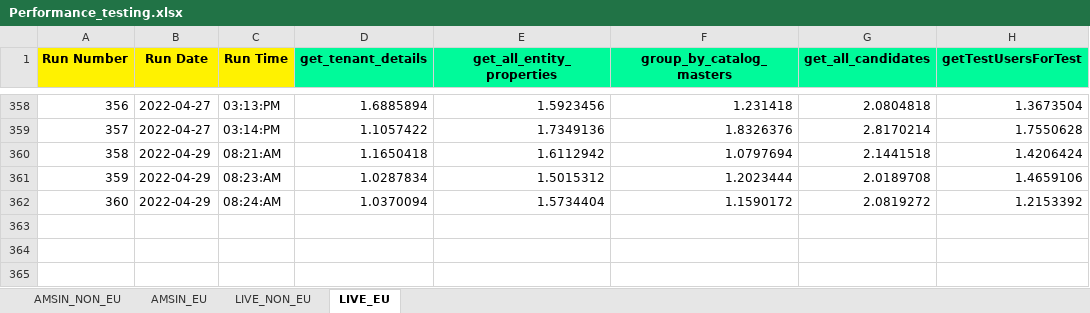
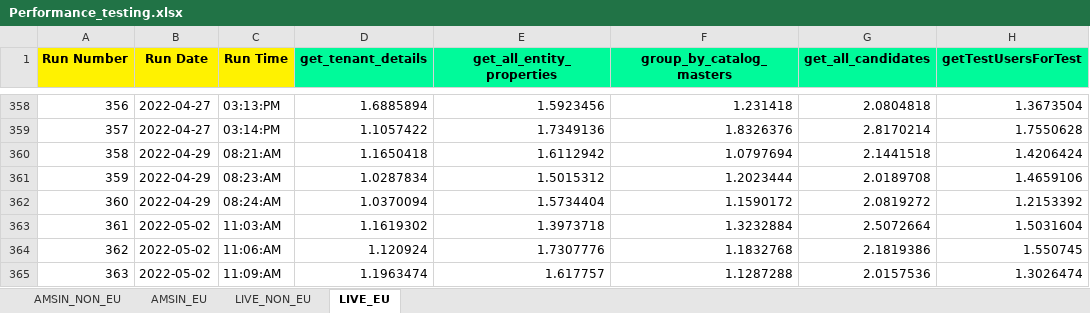
Before and after one commit to Vinod-E/API-Automation, an Excel workbook: Output Data/Crpo/Common_folder/Performance/Performance_testing.xlsx, sheet LIVE_EU, drawn as a sheet; only a part is shown, gaps mark what is left out; values as stored, in another font and other column widths than the file's, no borders; the diff names each change by its address in the sheet, - before the commit and + after, or states it on an @@ line.

```diff
--- a/Output Data/Crpo/Common_folder/Performance/Performance_testing.xlsx (sheet LIVE_EU)
+++ b/Output Data/Crpo/Common_folder/Performance/Performance_testing.xlsx (sheet LIVE_EU)
+row 363: 361 | 2022-05-02 | 11:03:AM | 1.1619302 | 1.3973718 | 1.3232884 | 2.5072664 | 1.5031604
+row 364: 362 | 2022-05-02 | 11:06:AM | 1.120924 | 1.7307776 | 1.1832768 | 2.1819386 | 1.550745
+row 365: 363 | 2022-05-02 | 11:09:AM | 1.1963474 | 1.617757 | 1.1287288 | 2.0157536 | 1.3026474
```
Also changed, not shown: sheet AMSIN_EU, sheet LIVE_NON_EU, sheet AMSIN_NON_EU, Output Data/Crpo/Common_folder/API_Performance_Chart_Report.xlsx, Output Data/Crpo/Common_folder/Performance/chart_analysis.xlsx.
